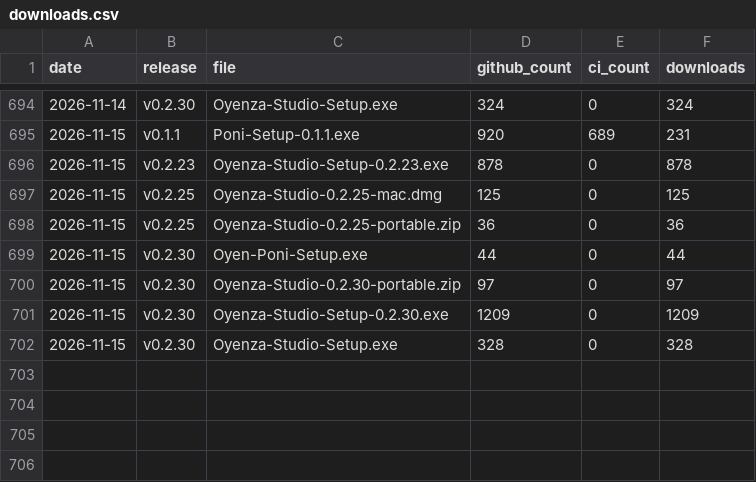
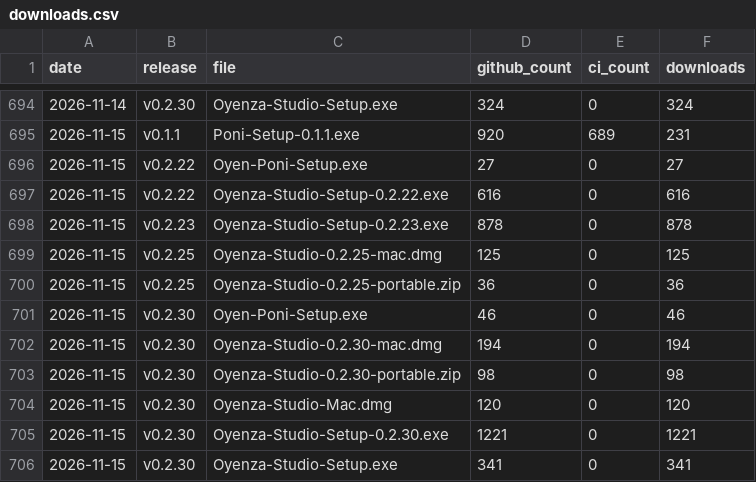
Before and after one commit to lucacadalora/oyenza-studio, a CSV file: data/downloads.csv, drawn as a sheet; only a part is shown, gaps mark what is left out.

```diff
--- a/data/downloads.csv
+++ b/data/downloads.csv
@@ -695,2 +695,4 @@ date,release,file,github_count,ci_count,downloads
 2026-11-15,v0.1.1,Poni-Setup-0.1.1.exe,920,689,231
+2026-11-15,v0.2.22,Oyen-Poni-Setup.exe,27,0,27
+2026-11-15,v0.2.22,Oyenza-Studio-Setup-0.2.22.exe,616,0,616
 2026-11-15,v0.2.23,Oyenza-Studio-Setup-0.2.23.exe,878,0,878
@@ -698,5 +700,7 @@ date,release,file,github_count,ci_count,downloads
 2026-11-15,v0.2.25,Oyenza-Studio-0.2.25-portable.zip,36,0,36
-2026-11-15,v0.2.30,Oyen-Poni-Setup.exe,44,0,44
-2026-11-15,v0.2.30,Oyenza-Studio-0.2.30-portable.zip,97,0,97
-2026-11-15,v0.2.30,Oyenza-Studio-Setup-0.2.30.exe,1209,0,1209
-2026-11-15,v0.2.30,Oyenza-Studio-Setup.exe,328,0,328
+2026-11-15,v0.2.30,Oyen-Poni-Setup.exe,46,0,46
+2026-11-15,v0.2.30,Oyenza-Studio-0.2.30-mac.dmg,194,0,194
+2026-11-15,v0.2.30,Oyenza-Studio-0.2.30-portable.zip,98,0,98
+2026-11-15,v0.2.30,Oyenza-Studio-Mac.dmg,120,0,120
+2026-11-15,v0.2.30,Oyenza-Studio-Setup-0.2.30.exe,1221,0,1221
+2026-11-15,v0.2.30,Oyenza-Studio-Setup.exe,341,0,341
```
Also changed, not shown: data/repo.csv, 4 other files.
